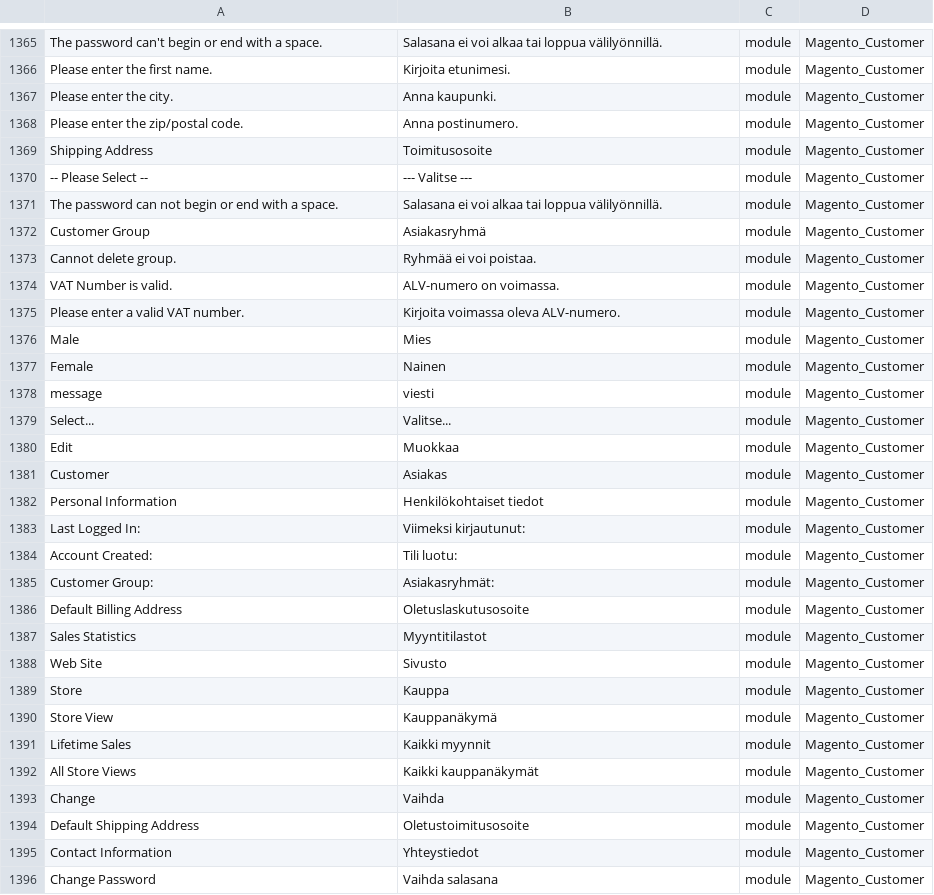
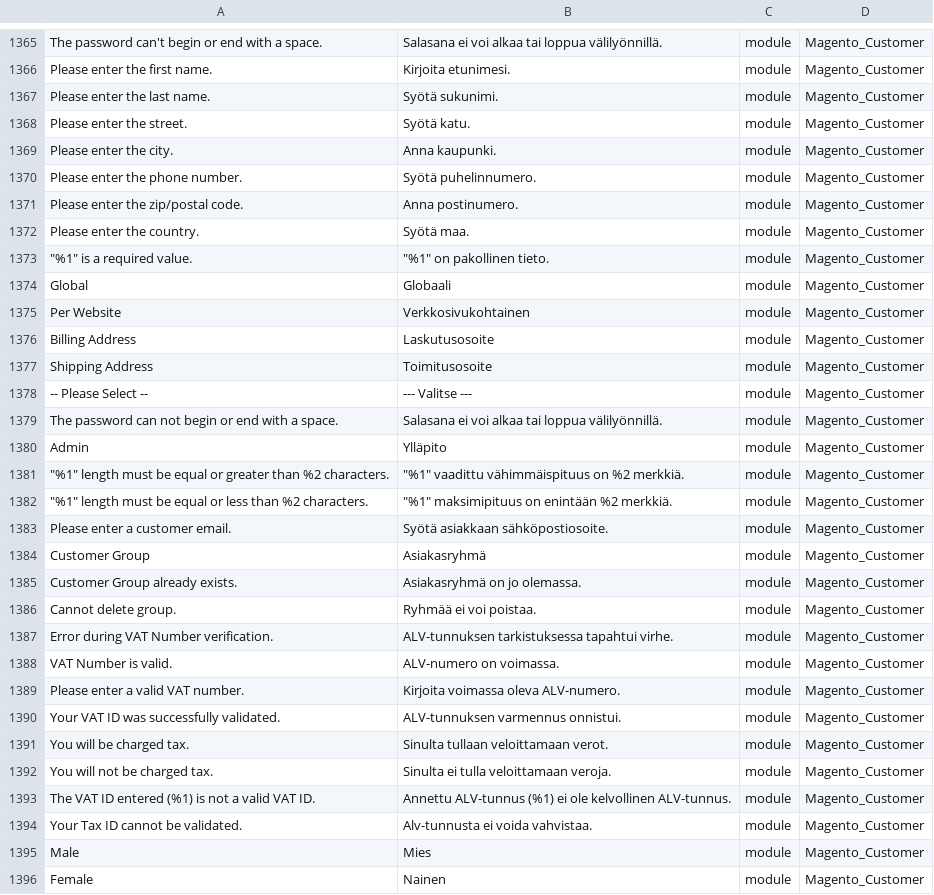
Before and after one commit to Magento2Translations/language_fi_fi, a CSV file: fi_FI.csv, drawn as a sheet; only a part is shown, gaps mark what is left out; the shorter side is filled out with more unchanged rows; the diff covers the shown part only; the diff names each change by its address in the sheet, - before the commit and + after, or states it on an @@ line.

```diff
--- a/fi_FI.csv
+++ b/fi_FI.csv
+row 1367: Please enter the last name. | Syötä sukunimi. | module | Magento_Customer
+row 1368: Please enter the street. | Syötä katu. | module | Magento_Customer
+row 1370: Please enter the phone number. | Syötä puhelinnumero. | module | Magento_Customer
+row 1372: Please enter the country. | Syötä maa. | module | Magento_Customer
+row 1373: "%1" is a required value. | "%1" on pakollinen tieto. | module | Magento_Customer
+row 1374: Global | Globaali | module | Magento_Customer
+row 1375: Per Website | Verkkosivukohtainen | module | Magento_Customer
+row 1376: Billing Address | Laskutusosoite | module | Magento_Customer
+row 1380: Admin | Ylläpito | module | Magento_Customer
+row 1381: "%1" length must be equal or greater than %2 characters. | "%1" vaadittu vähimmäispituus on %2 merkkiä. | module | Magento_Customer
+row 1382: "%1" length must be equal or less than %2 characters. | "%1" maksimipituus on enintään %2 merkkiä. | module | Magento_Customer
+row 1383: Please enter a customer email. | Syötä asiakkaan sähköpostiosoite. | module | Magento_Customer
+row 1385: Customer Group already exists. | Asiakasryhmä on jo olemassa. | module | Magento_Customer
+row 1387: Error during VAT Number verification. | ALV-tunnuksen tarkistuksessa tapahtui virhe. | module | Magento_Customer
+row 1390: Your VAT ID was successfully validated. | ALV-tunnuksen varmennus onnistui. | module | Magento_Customer
+row 1391: You will be charged tax. | Sinulta tullaan veloittamaan verot. | module | Magento_Customer
+row 1392: You will not be charged tax. | Sinulta ei tulla veloittamaan veroja. | module | Magento_Customer
+row 1393: The VAT ID entered (%1) is not a valid VAT ID. | Annettu ALV-tunnus (%1) ei ole kelvollinen ALV-tunnus. | module | Magento_Customer
+row 1394: Your Tax ID cannot be validated. | Alv-tunnusta ei voida vahvistaa. | module | Magento_Customer
```
Also changed, not shown: 29 added rows elsewhere in this file, 1 other file.
